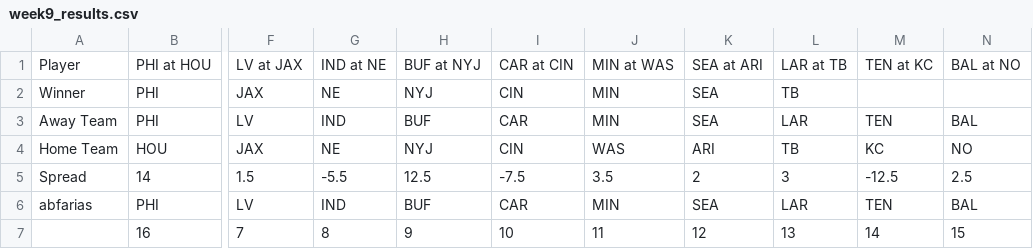
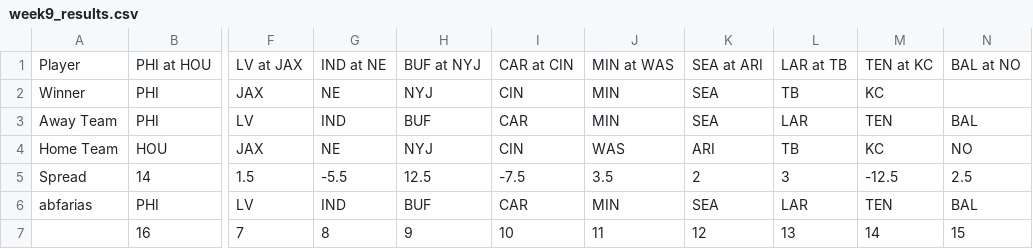
Before and after one commit to michaelzwartz/Confidence-pool, a CSV file: week9_results.csv, drawn as a sheet; only a part is shown, gaps mark what is left out; the diff names each change by its address in the sheet, - before the commit and + after, or states it on an @@ line.

```diff
--- a/week9_results.csv
+++ b/week9_results.csv
-M2: (empty)
+M2: KC
```
Also changed, not shown: 1 other file.
